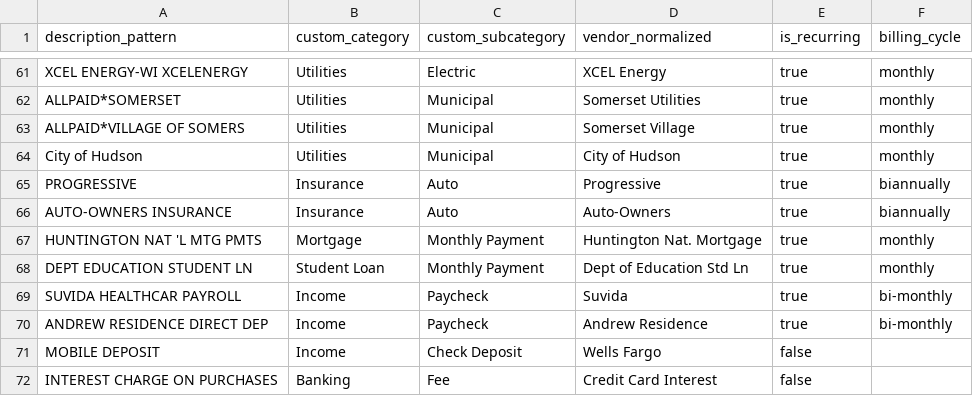
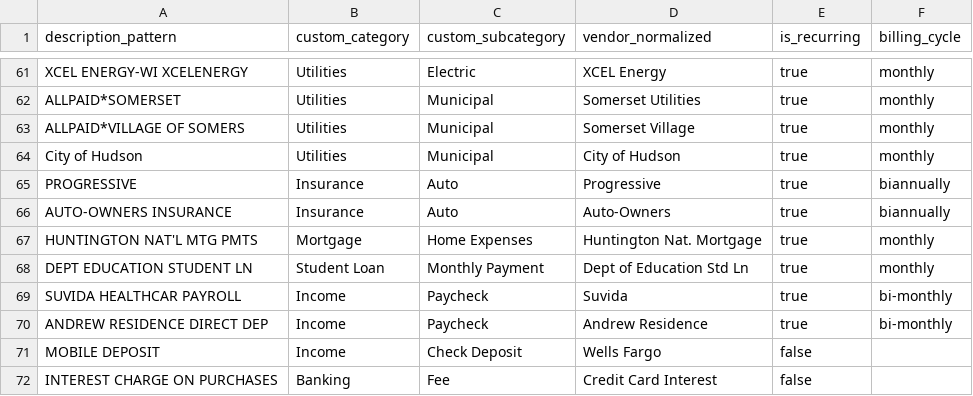
Before and after one commit to mdamberg/homelab, a CSV file: dbt/home_metrics_dbt/seeds/map_transactions.csv, drawn as a sheet; only a part is shown, gaps mark what is left out.

Commit message:
added intermediate layer for simplefin data which maps accounts and transactions to normalized versions

```diff
--- a/dbt/home_metrics_dbt/seeds/map_transactions.csv
+++ b/dbt/home_metrics_dbt/seeds/map_transactions.csv
@@ -66,3 +66,3 @@ PROGRESSIVE,Insurance,Auto,Progressive,true,biannually
 AUTO-OWNERS INSURANCE,Insurance,Auto,Auto-Owners,true,biannually
-HUNTINGTON NAT 'L MTG PMTS,Mortgage,Monthly Payment,Huntington Nat. Mortgage,true,monthly
+HUNTINGTON NAT'L MTG PMTS,Mortgage,Home Expenses,Huntington Nat. Mortgage,true,monthly
 DEPT EDUCATION STUDENT LN,Student Loan,Monthly Payment,Dept of Education Std Ln,true,monthly
```
Also changed, not shown: 2 other files.
